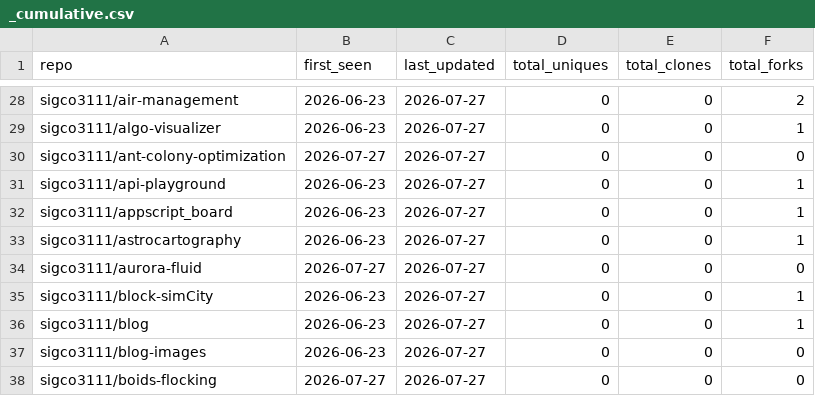
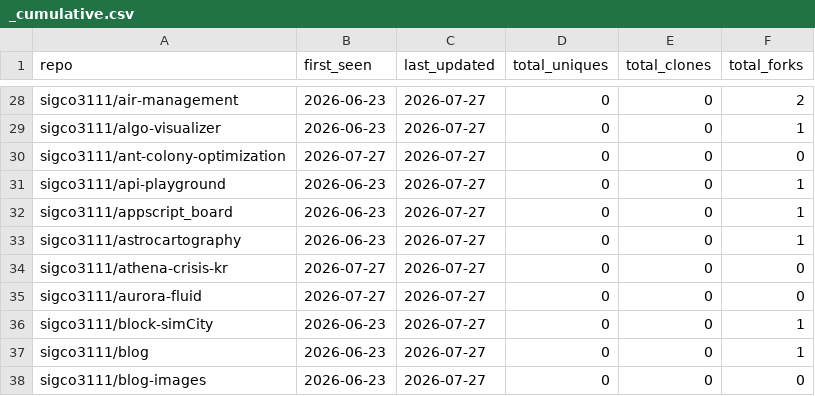
Before and after one commit to sigco3111/Repolis, a CSV file: data/logs/_cumulative.csv, drawn as a sheet; only a part is shown, gaps mark what is left out; the shorter side is filled out with more unchanged rows; the diff names each change by its address in the sheet, - before the commit and + after, or states it on an @@ line.

```diff
--- a/data/logs/_cumulative.csv
+++ b/data/logs/_cumulative.csv
+row 34: sigco3111/athena-crisis-kr | 2026-07-27 | 2026-07-27 | 0 | 0 | 0
```
